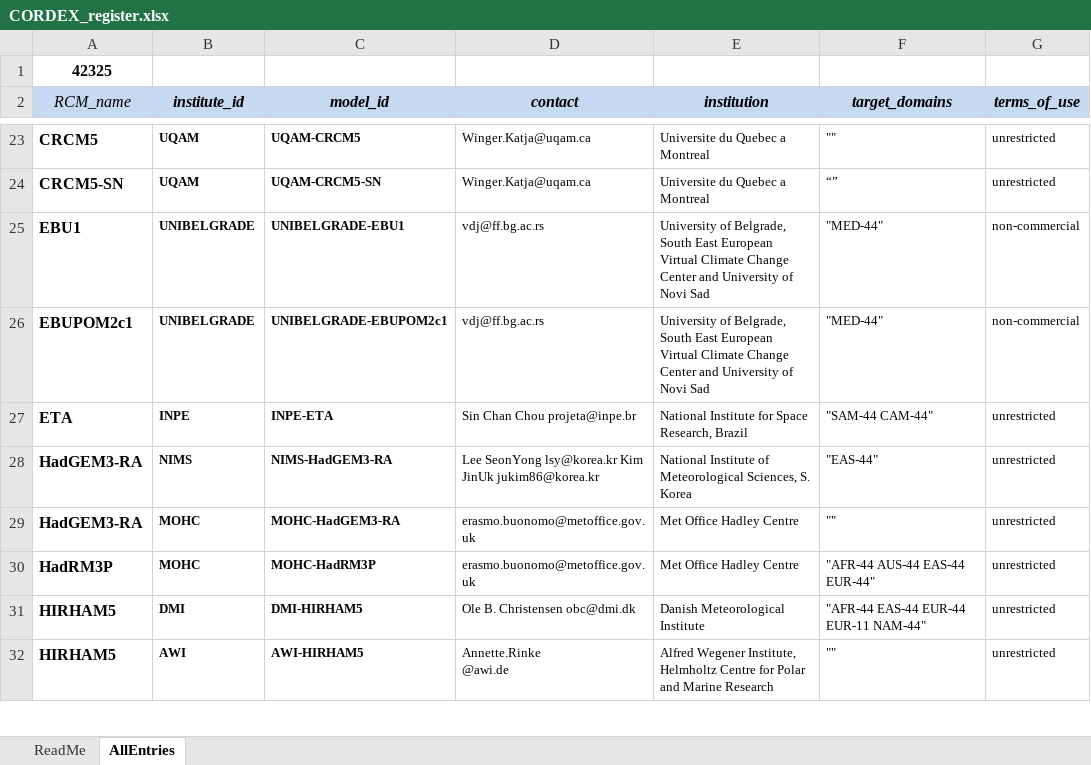
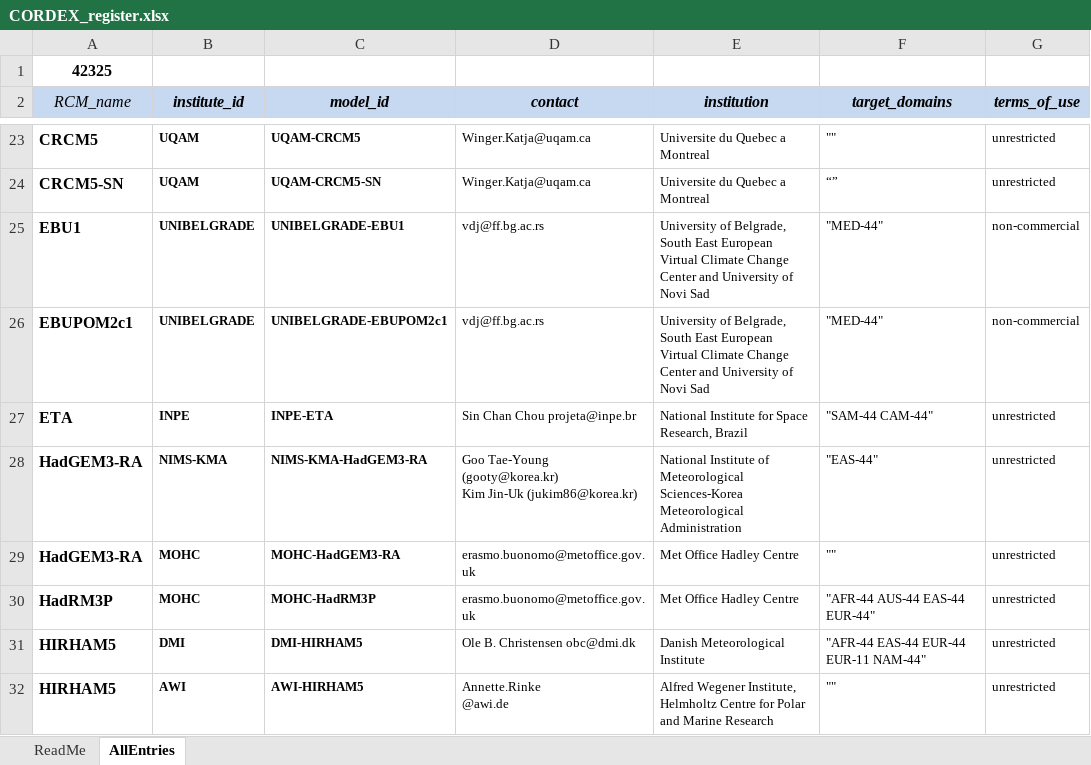
Before and after one commit to IS-ENES-Data/cordex, an Excel workbook: CORDEX_register.xlsx, sheet AllEntries, drawn as a sheet; only a part is shown, gaps mark what is left out; values as stored, in another font and other column widths than the file's, no borders; conditional formats not drawn; ↵ is a line break in a cell; the diff names each change by its address in the sheet, - before the commit and + after, or states it on an @@ line.

Commit message:
Add files via upload
Correction of NIMS contact information

```diff
--- a/CORDEX_register.xlsx (sheet AllEntries)
+++ b/CORDEX_register.xlsx (sheet AllEntries)
-B28 (institute_id): NIMS
+B28 (institute_id): NIMS-KMA
-C28 (model_id): NIMS-HadGEM3-RA
+C28 (model_id): NIMS-KMA-HadGEM3-RA
-D28 (contact): Lee SeonYong lsy@korea.kr Kim JinUk jukim86@korea.kr
+D28 (contact): Goo Tae-Young (gooty@korea.kr) ↵ Kim Jin-Uk (jukim86@korea.kr)
-E28 (institution): …of Meteorological Sciences, S. Korea
+E28 (institution): …of Meteorological Sciences-Korea Meteorological Administration
```
